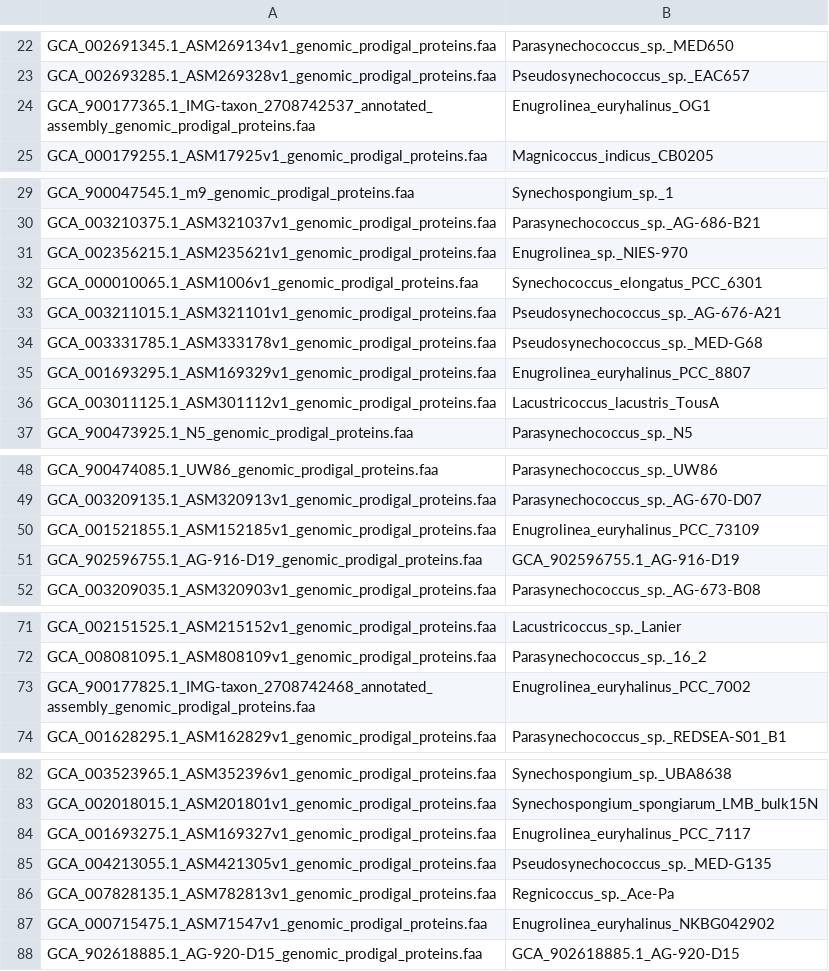
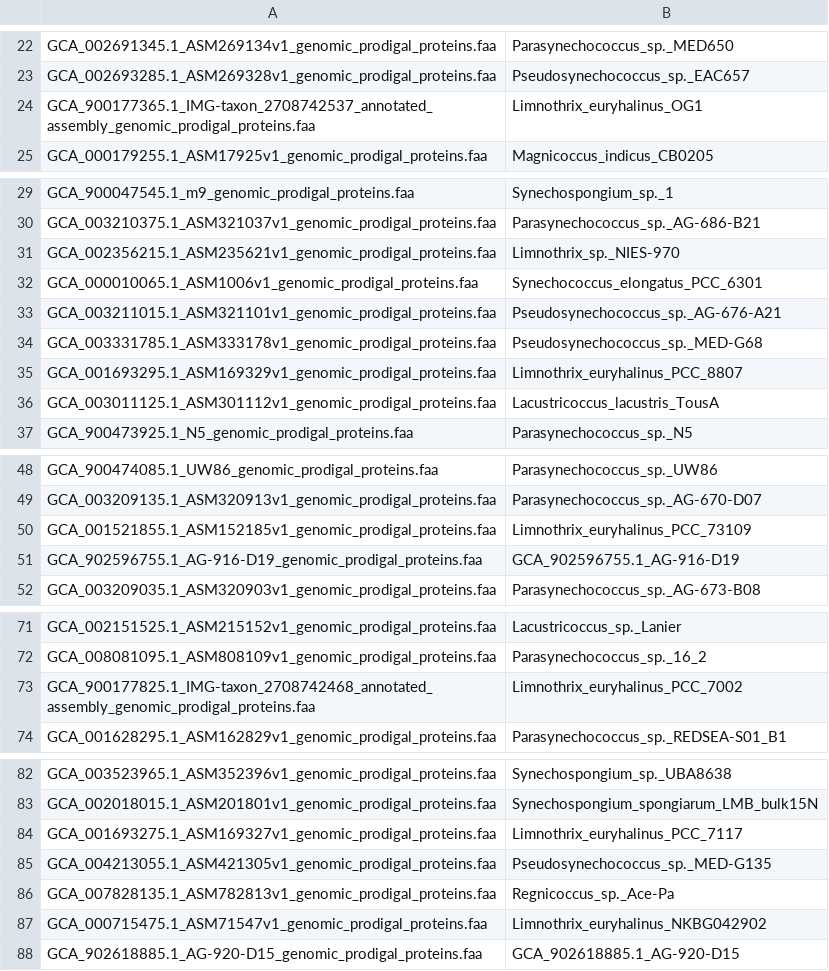
Before and after one commit to vinisalazar/SynechococcusGT, a TSV file: data/misc/labels.tsv, drawn as a sheet; only a part is shown, gaps mark what is left out; the diff covers the shown part only.

Commit message:
Fixing more missing labels

```diff
--- a/data/misc/labels.tsv
+++ b/data/misc/labels.tsv
@@ -23,3 +23,3 @@ GCA_002691345.1_ASM269134v1_genomic_prodigal_proteins.faa	Parasynechococcus_sp._
 GCA_002693285.1_ASM269328v1_genomic_prodigal_proteins.faa	Pseudosynechococcus_sp._EAC657
-GCA_900177365.1_IMG-taxon_2708742537_annotated_assembly_genomic_prodigal_proteins.faa	Enugrolinea_euryhalinus_OG1
+GCA_900177365.1_IMG-taxon_2708742537_annotated_assembly_genomic_prodigal_proteins.faa	Limnothrix_euryhalinus_OG1
 GCA_000179255.1_ASM17925v1_genomic_prodigal_proteins.faa	Magnicoccus_indicus_CB0205
@@ -30,3 +30,3 @@ GCA_900047545.1_m9_genomic_prodigal_proteins.faa	Synechospongium_sp._1
 GCA_003210375.1_ASM321037v1_genomic_prodigal_proteins.faa	Parasynechococcus_sp._AG-686-B21
-GCA_002356215.1_ASM235621v1_genomic_prodigal_proteins.faa	Enugrolinea_sp._NIES-970
+GCA_002356215.1_ASM235621v1_genomic_prodigal_proteins.faa	Limnothrix_sp._NIES-970
 GCA_000010065.1_ASM1006v1_genomic_prodigal_proteins.faa	Synechococcus_elongatus_PCC_6301
@@ -34,3 +34,3 @@ GCA_003211015.1_ASM321101v1_genomic_prodigal_proteins.faa	Pseudosynechococcus_sp
 GCA_003331785.1_ASM333178v1_genomic_prodigal_proteins.faa	Pseudosynechococcus_sp._MED-G68
-GCA_001693295.1_ASM169329v1_genomic_prodigal_proteins.faa	Enugrolinea_euryhalinus_PCC_8807
+GCA_001693295.1_ASM169329v1_genomic_prodigal_proteins.faa	Limnothrix_euryhalinus_PCC_8807
 GCA_003011125.1_ASM301112v1_genomic_prodigal_proteins.faa	Lacustricoccus_lacustris_TousA
@@ -49,3 +49,3 @@ GCA_900474085.1_UW86_genomic_prodigal_proteins.faa	Parasynechococcus_sp._UW86
 GCA_003209135.1_ASM320913v1_genomic_prodigal_proteins.faa	Parasynechococcus_sp._AG-670-D07
-GCA_001521855.1_ASM152185v1_genomic_prodigal_proteins.faa	Enugrolinea_euryhalinus_PCC_73109
+GCA_001521855.1_ASM152185v1_genomic_prodigal_proteins.faa	Limnothrix_euryhalinus_PCC_73109
 GCA_902596755.1_AG-916-D19_genomic_prodigal_proteins.faa	GCA_902596755.1_AG-916-D19
@@ -72,3 +72,3 @@ GCA_002151525.1_ASM215152v1_genomic_prodigal_proteins.faa	Lacustricoccus_sp._Lan
 GCA_008081095.1_ASM808109v1_genomic_prodigal_proteins.faa	Parasynechococcus_sp._16_2
-GCA_900177825.1_IMG-taxon_2708742468_annotated_assembly_genomic_prodigal_proteins.faa	Enugrolinea_euryhalinus_PCC_7002
+GCA_900177825.1_IMG-taxon_2708742468_annotated_assembly_genomic_prodigal_proteins.faa	Limnothrix_euryhalinus_PCC_7002
 GCA_001628295.1_ASM162829v1_genomic_prodigal_proteins.faa	Parasynechococcus_sp._REDSEA-S01_B1
@@ -83,6 +83,6 @@ GCA_003523965.1_ASM352396v1_genomic_prodigal_proteins.faa	Synechospongium_sp._UB
 GCA_002018015.1_ASM201801v1_genomic_prodigal_proteins.faa	Synechospongium_spongiarum_LMB_bulk15N
-GCA_001693275.1_ASM169327v1_genomic_prodigal_proteins.faa	Enugrolinea_euryhalinus_PCC_7117
+GCA_001693275.1_ASM169327v1_genomic_prodigal_proteins.faa	Limnothrix_euryhalinus_PCC_7117
 GCA_004213055.1_ASM421305v1_genomic_prodigal_proteins.faa	Pseudosynechococcus_sp._MED-G135
 GCA_007828135.1_ASM782813v1_genomic_prodigal_proteins.faa	Regnicoccus_sp._Ace-Pa
-GCA_000715475.1_ASM71547v1_genomic_prodigal_proteins.faa	Enugrolinea_euryhalinus_NKBG042902
+GCA_000715475.1_ASM71547v1_genomic_prodigal_proteins.faa	Limnothrix_euryhalinus_NKBG042902
 GCA_902618885.1_AG-920-D15_genomic_prodigal_proteins.faa	GCA_902618885.1_AG-920-D15
```
Also changed, not shown: 4 edited cells elsewhere in this file, data/misc/missing_labels.csv, 2 other files.
